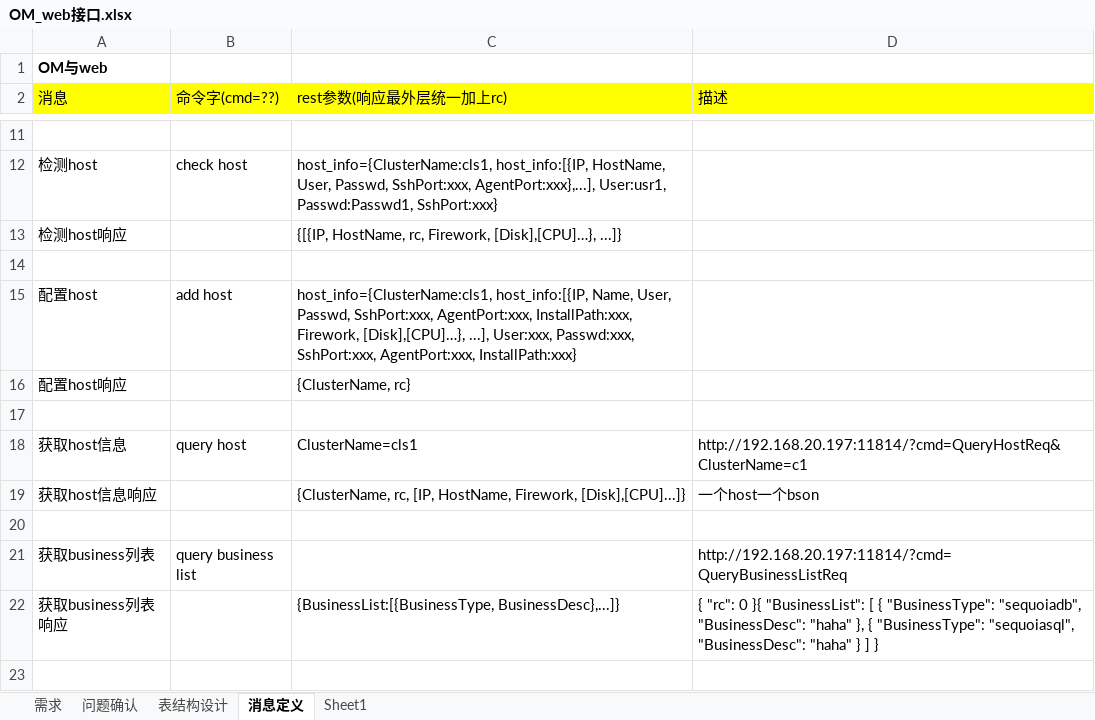
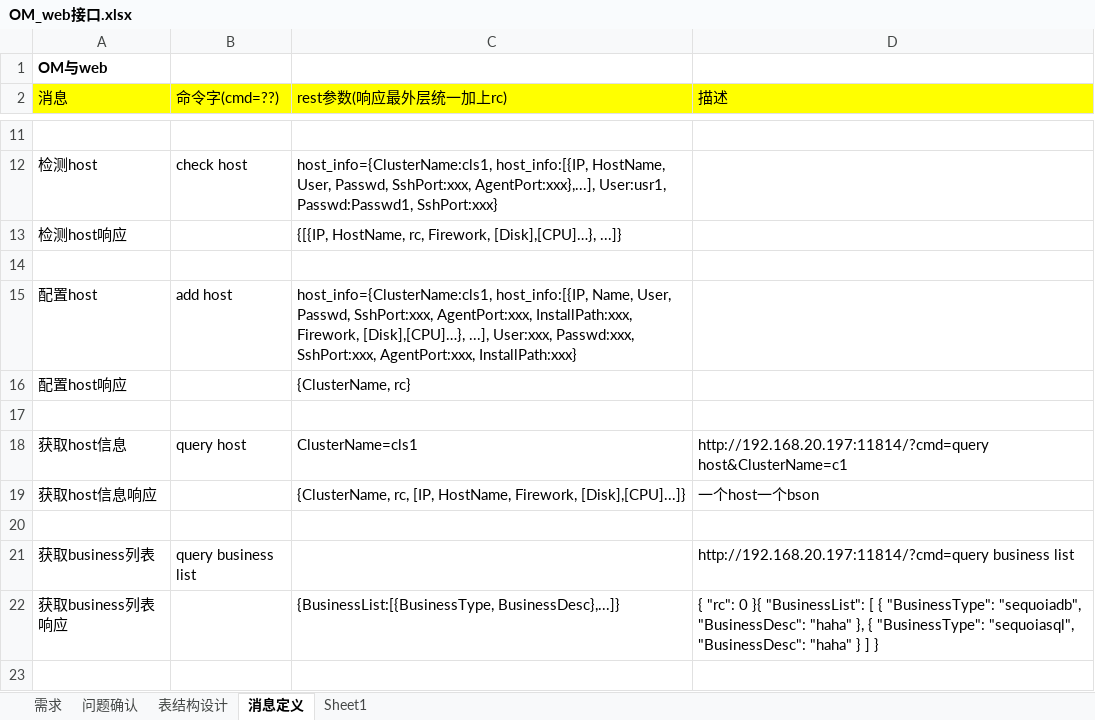
Before and after one commit to Vivian-hihi/SequoiaDB, an Excel workbook: internal_doc/03.开发设计/OM_web接口.xlsx, sheet 消息定义, drawn as a sheet; only a part is shown, gaps mark what is left out; values as stored, in another font and other column widths than the file's, no borders; the diff covers the shown part only; the diff names each change by its address in the sheet, - before the commit and + after, or states it on an @@ line.

Commit message:
1. 修改xml格式和读取规则， 使之灵活使用 2. 去除不必要的xml宏定义
git-svn-id: http://192.168.20.11/sequoiadb/trunk@13875 6121f079-4a18-41d3-8c30-8870a322f2c2

```diff
--- a/internal_doc/03.开发设计/OM_web接口.xlsx (sheet 消息定义)
+++ b/internal_doc/03.开发设计/OM_web接口.xlsx (sheet 消息定义)
-D18 (描述): http://192.168.20.197:11814/?cmd=QueryHostReq&ClusterName=c1
+D18 (描述): http://192.168.20.197:11814/?cmd=query host&ClusterName=c1
-D21 (描述): http://192.168.20.197:11814/?cmd=QueryBusinessListReq
+D21 (描述): http://192.168.20.197:11814/?cmd=query business list
```
Also changed, not shown: 3 edited cells elsewhere in this sheet, 4 other files.
